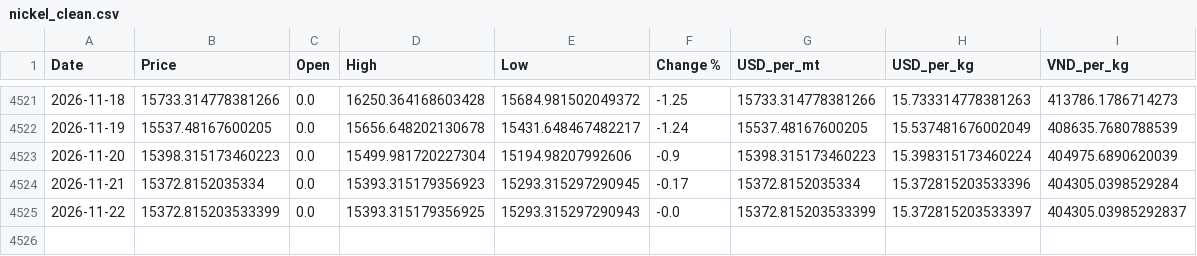
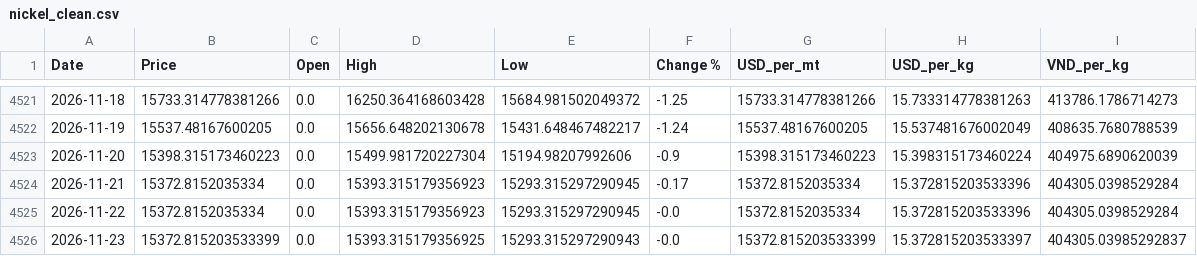
Before and after one commit to jackoer-pro/Metal_tracker, a CSV file: data/nickel_clean.csv, drawn as a sheet; only a part is shown, gaps mark what is left out.

Commit message:
Auto-update: 2026-11-23 — $15.37/kg

```diff
--- a/data/nickel_clean.csv
+++ b/data/nickel_clean.csv
@@ -4524,2 +4524,3 @@ Date,Price,Open,High,Low,Change %,USD_per_mt,USD_per_kg,VND_per_kg
 2026-11-21,15372.8152035334,0.0,15393.315179356923,15293.315297290945,-0.17,15372.8152035334,15.372815203533396,404305.0398529284
-2026-11-22,15372.815203533399,0.0,15393.315179356925,15293.315297290943,-0.0,15372.815203533399,15.372815203533397,404305.03985292837
+2026-11-22,15372.8152035334,0.0,15393.315179356923,15293.315297290945,-0.0,15372.8152035334,15.372815203533396,404305.0398529284
+2026-11-23,15372.815203533399,0.0,15393.315179356925,15293.315297290943,-0.0,15372.815203533399,15.372815203533397,404305.03985292837
```
